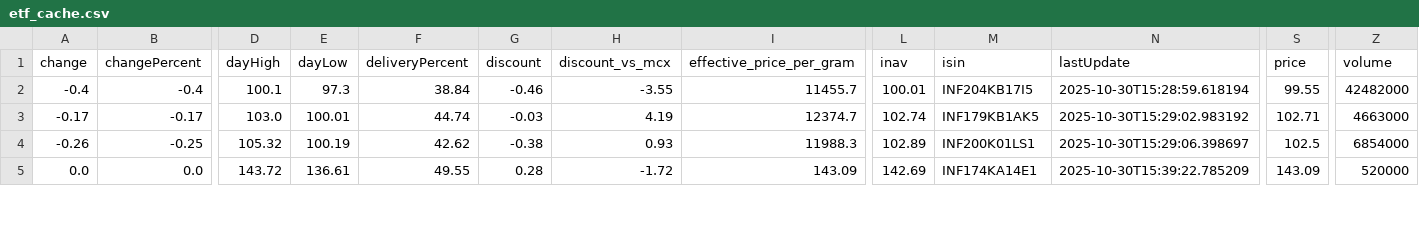
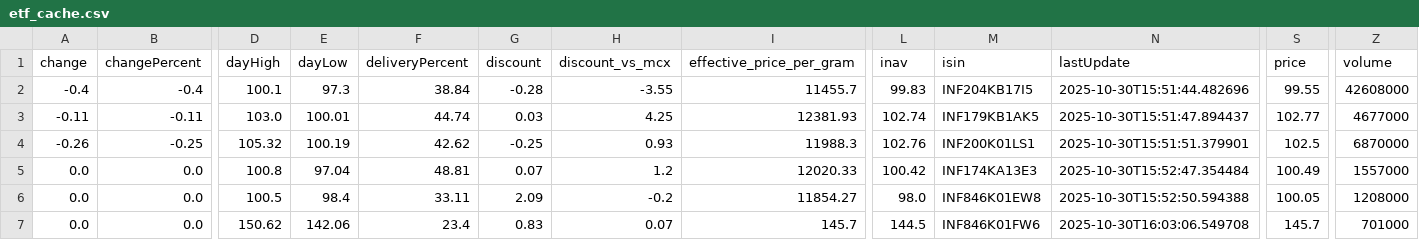
Before and after one commit to abhishekkumar9807/etf-tracker, a CSV file: data/etf_cache.csv, drawn as a sheet; only a part is shown, gaps mark what is left out; addresses are those after the commit; rows hold the shown columns only; the diff covers the shown part only; the diff names each change by its address in the sheet, - before the commit and + after, or states it on an @@ line.

```diff
--- a/data/etf_cache.csv
+++ b/data/etf_cache.csv
-G2 (discount): -0.46
+G2 (discount): -0.28
-L2 (inav): 100.01
+L2 (inav): 99.83
-N2 (lastUpdate): 2025-10-30T15:28:59.618194
+N2 (lastUpdate): 2025-10-30T15:51:44.482696
-Z2 (volume): 42482000
+Z2 (volume): 42608000
-A3 (change): -0.17
+A3 (change): -0.11
-B3 (changePercent): -0.17
+B3 (changePercent): -0.11
-G3 (discount): -0.03
+G3 (discount): 0.03
-H3 (discount_vs_mcx): 4.19
+H3 (discount_vs_mcx): 4.25
-I3 (effective_price_per_gram): 12374.7
+I3 (effective_price_per_gram): 12381.93
-N3 (lastUpdate): 2025-10-30T15:29:02.983192
+N3 (lastUpdate): 2025-10-30T15:51:47.894437
-S3 (price): 102.71
+S3 (price): 102.77
-Z3 (volume): 4663000
+Z3 (volume): 4677000
-G4 (discount): -0.38
+G4 (discount): -0.25
-L4 (inav): 102.89
+L4 (inav): 102.76
-N4 (lastUpdate): 2025-10-30T15:29:06.398697
+N4 (lastUpdate): 2025-10-30T15:51:51.379901
-Z4 (volume): 6854000
+Z4 (volume): 6870000
+row 5: 0.0 | 0.0 | 100.8 | 97.04 | 48.81 | 0.07 | 1.2 | 12020.33 | 100.42 | INF174KA13E3 | 2025-10-30T15:52:47.354484 | 100.49 | 1557000
+row 6: 0.0 | 0.0 | 100.5 | 98.4 | 33.11 | 2.09 | -0.2 | 11854.27 | 98.0 | INF846K01EW8 | 2025-10-30T15:52:50.594388 | 100.05 | 1208000
-D7 (dayHigh): 143.72
+D7 (dayHigh): 150.62
-E7 (dayLow): 136.61
+E7 (dayLow): 142.06
-F7 (deliveryPercent): 49.55
+F7 (deliveryPercent): 23.4
-G7 (discount): 0.28
+G7 (discount): 0.83
-H7 (discount_vs_mcx): -1.72
+H7 (discount_vs_mcx): 0.07
-I7 (effective_price_per_gram): 143.09
+I7 (effective_price_per_gram): 145.7
-L7 (inav): 142.69
+L7 (inav): 144.5
-M7 (isin): INF174KA14E1
+M7 (isin): INF846K01FW6
-N7 (lastUpdate): 2025-10-30T15:39:22.785209
+N7 (lastUpdate): 2025-10-30T16:03:06.549708
-S7 (price): 143.09
+S7 (price): 145.7
-Z7 (volume): 520000
+Z7 (volume): 701000
```
Also changed, not shown: 16 edited cells elsewhere in this file, 2 other files.
